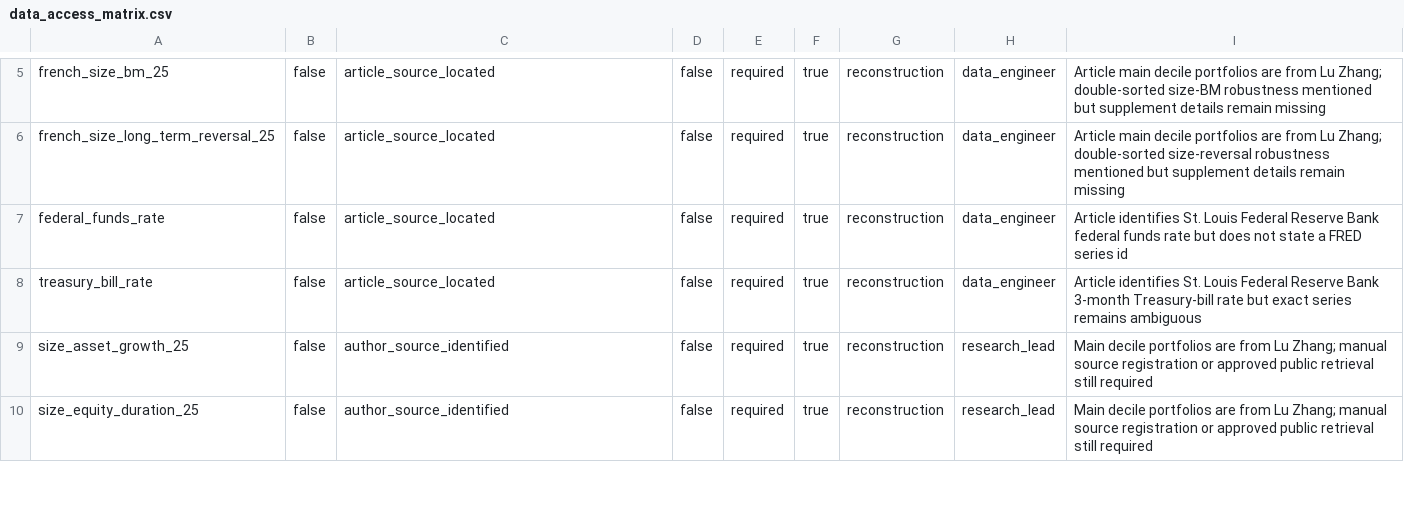
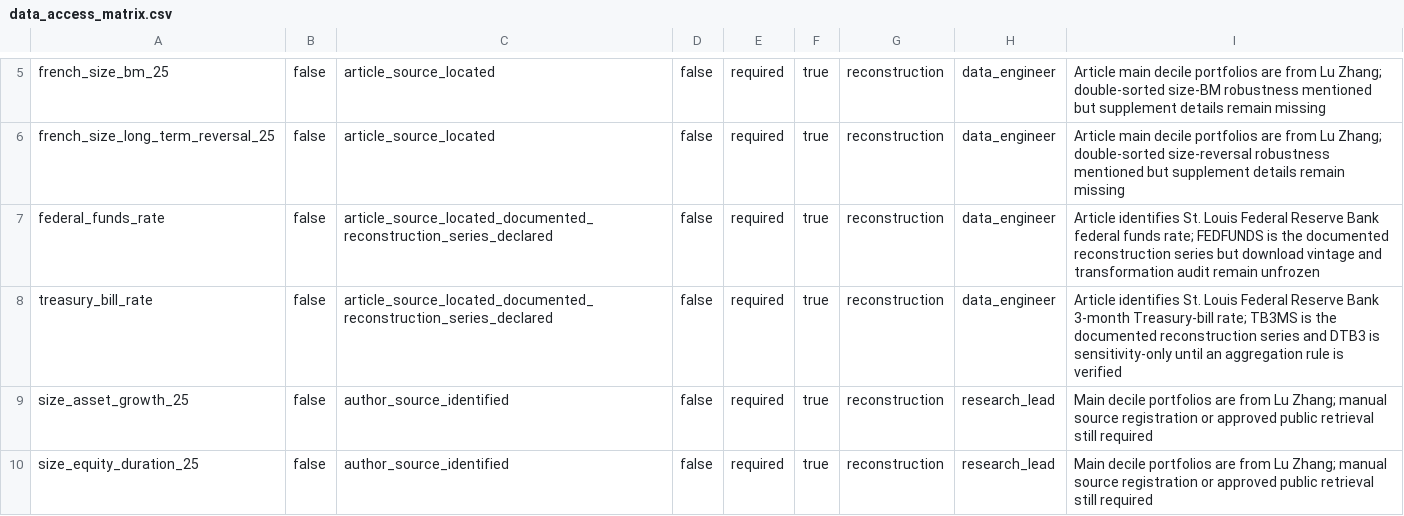
Before and after one commit to DiogoRibeiro7/short-rate-anomaly-regimes, a CSV file: research/data_access_matrix.csv, drawn as a sheet; only a part is shown, gaps mark what is left out.

```diff
--- a/research/data_access_matrix.csv
+++ b/research/data_access_matrix.csv
@@ -6,4 +6,4 @@ french_size_bm_25,false,article_source_located,false,required,true,reconstructio
 french_size_long_term_reversal_25,false,article_source_located,false,required,true,reconstruction,data_engineer,Article main decile portfolios are from Lu Zhang; double-sorted size-reversal robustness mentioned but supplement details remain missing
-federal_funds_rate,false,article_source_located,false,required,true,reconstruction,data_engineer,Article identifies St. Louis Federal Reserve Bank federal funds rate but does not state a FRED series id
-treasury_bill_rate,false,article_source_located,false,required,true,reconstruction,data_engineer,Article identifies St. Louis Federal Reserve Bank 3-month Treasury-bill rate but exact series remains ambiguous
+federal_funds_rate,false,article_source_located_documented_reconstruction_series_declared,false,required,true,reconstruction,data_engineer,Article identifies St. Louis Federal Reserve Bank federal funds rate; FEDFUNDS is the documented reconstruction series but download vintage and transformation audit remain unfrozen
+treasury_bill_rate,false,article_source_located_documented_reconstruction_series_declared,false,required,true,reconstruction,data_engineer,Article identifies St. Louis Federal Reserve Bank 3-month Treasury-bill rate; TB3MS is the documented reconstruction series and DTB3 is sensitivity-only until an aggregation rule is verified
 size_asset_growth_25,false,author_source_identified,false,required,true,reconstruction,research_lead,Main decile portfolios are from Lu Zhang; manual source registration or approved public retrieval still required
```
Also changed, not shown: research/hypothesis_registry.csv, research/manuscript_artifact_map.csv, 37 other files.
